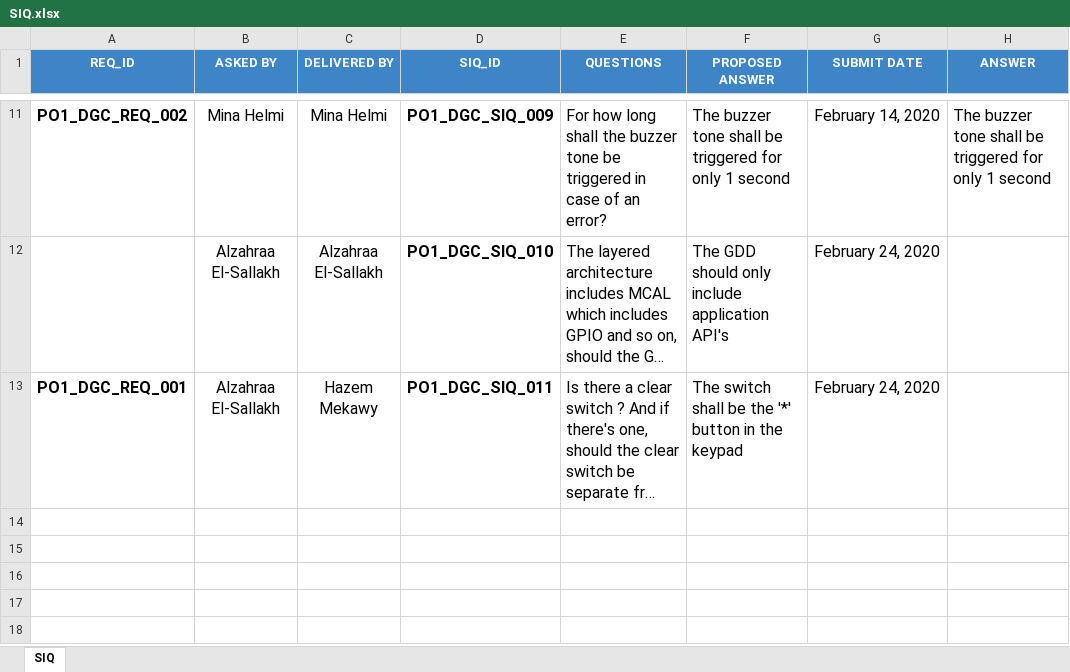
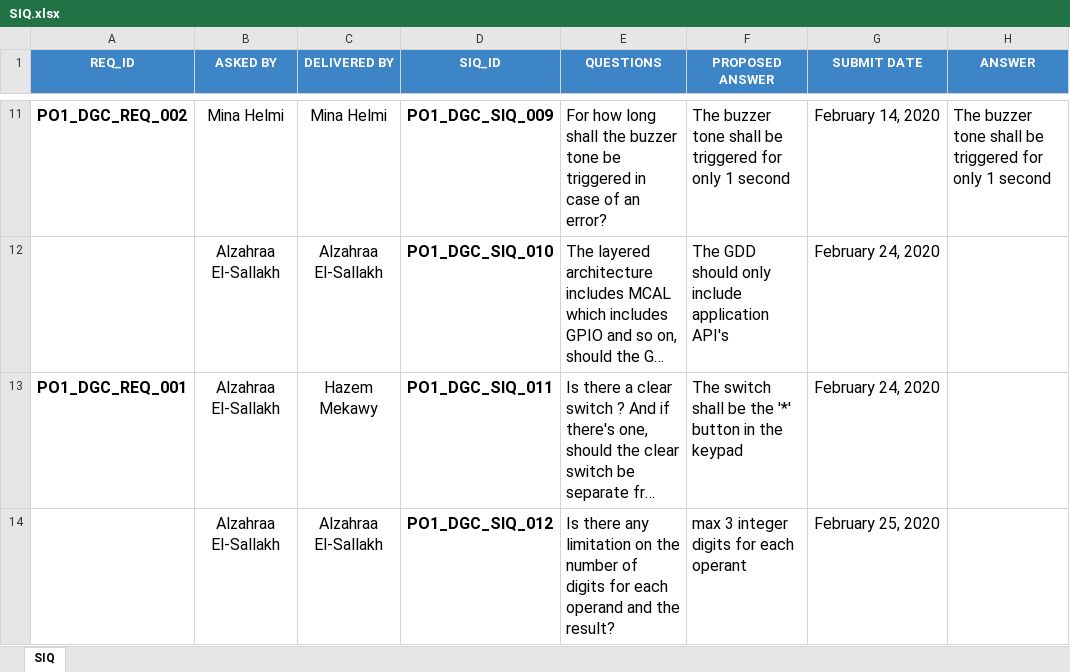
Before and after one commit to Hazemmekawy/SWE_Digital_Calculator, an Excel workbook: Input documents/SIQ.xlsx, sheet SIQ, drawn as a sheet; only a part is shown, gaps mark what is left out; long unchanged cells end in …; values as stored, in another font and other column widths than the file's, no borders; the diff names each change by its address in the sheet, - before the commit and + after, or states it on an @@ line.

```diff
--- a/Input documents/SIQ.xlsx (sheet SIQ)
+++ b/Input documents/SIQ.xlsx (sheet SIQ)
+row 14:  | Alzahraa El-Sallakh | Alzahraa El-Sallakh | PO1_DGC_SIQ_012 | Is there any limitation on the number of digits for each operand and the result? | max 3 integer digits for each operant | February 25, 2020
```
Also changed, not shown: 1 other file.
